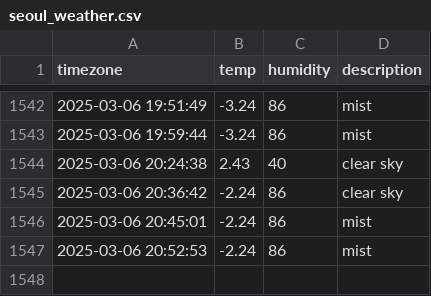
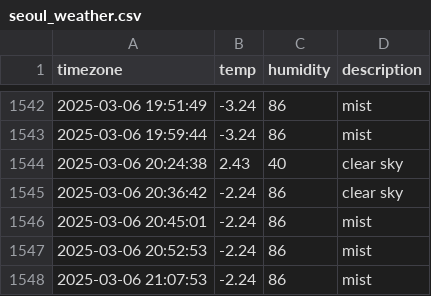
Before and after one commit to ssb0502/seoul_weather, a CSV file: seoul_weather.csv, drawn as a sheet; only a part is shown, gaps mark what is left out; the diff names each change by its address in the sheet, - before the commit and + after, or states it on an @@ line.

```diff
--- a/seoul_weather.csv
+++ b/seoul_weather.csv
+row 1548: 2025-03-06 21:07:53 | -2.24 | 86 | mist
```
